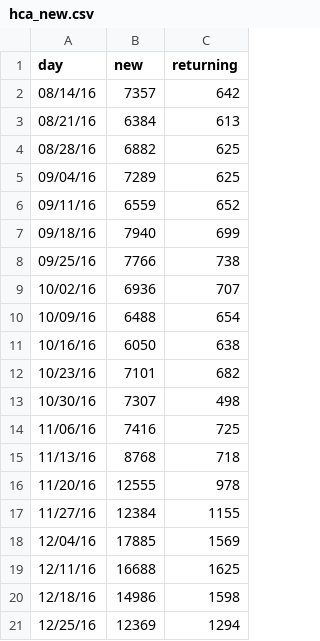
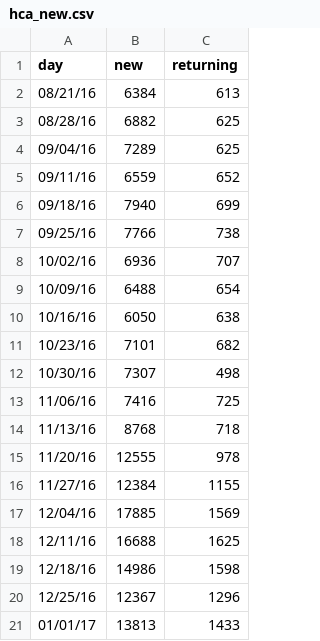
Before and after one commit to charwo/vets.gov-status, a CSV file: _data/hca_new.csv, drawn as a sheet.

```diff
--- a/_data/hca_new.csv
+++ b/_data/hca_new.csv
@@ -1,3 +1,2 @@
 day,new,returning
-08/14/16,7357,642
 08/21/16,6384,613
@@ -20,2 +19,3 @@ day,new,returning
 12/18/16,14986,1598
-12/25/16,12369,1294
+12/25/16,12367,1296
+01/01/17,13813,1433
```
Also changed, not shown: _data/core_new.csv, _data/eduapply_mobile.csv, 53 other files.
